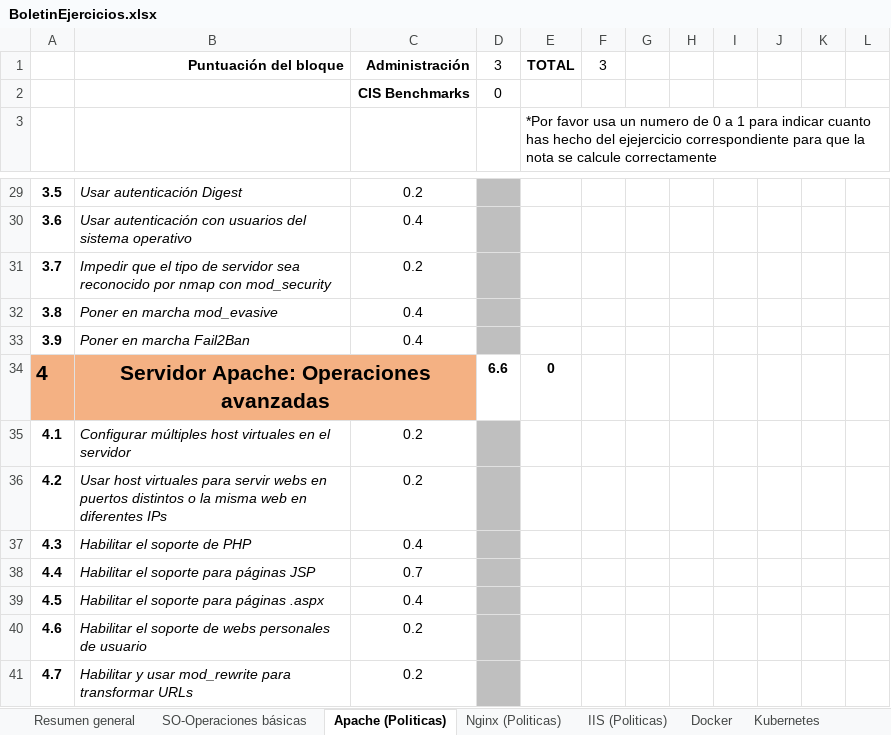
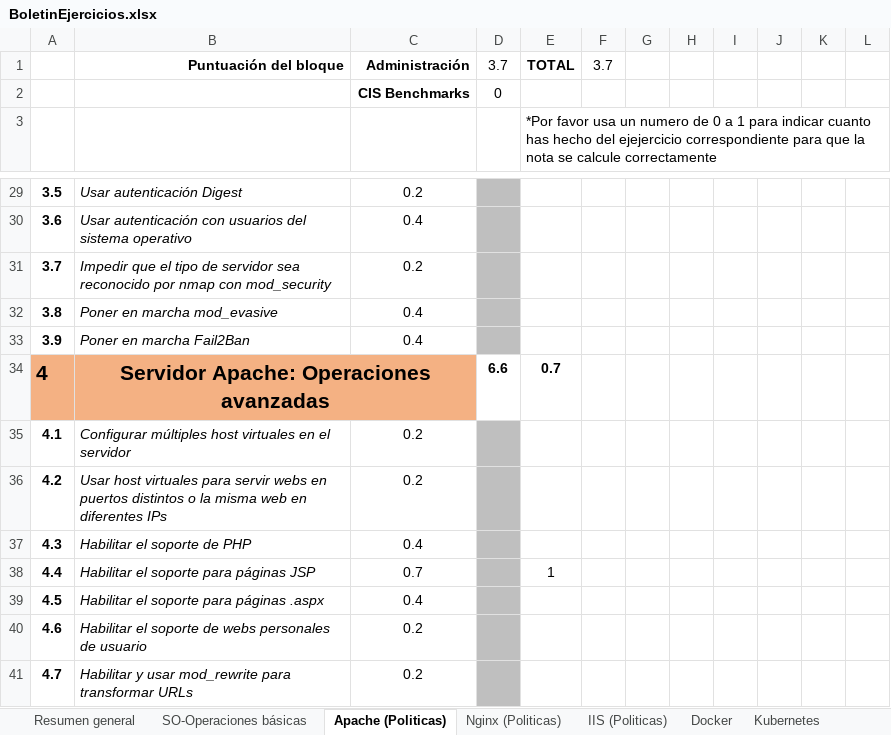
Before and after one commit to aMinguezg/Master_ADSW, an Excel workbook: BoletinEjercicios.xlsx, sheet Apache (Politicas), drawn as a sheet; only a part is shown, gaps mark what is left out; values as stored, in another font and other column widths than the file's, no borders; the diff names each change by its address in the sheet, - before the commit and + after, or states it on an @@ line.

```diff
--- a/BoletinEjercicios.xlsx (sheet Apache (Politicas))
+++ b/BoletinEjercicios.xlsx (sheet Apache (Politicas))
-D1: 3
+D1: 3.7
-F1: 3
+F1: 3.7
-E34: 0
+E34: 0.7
-E38: (empty)
+E38: 1
```
Also changed, not shown: sheet Resumen general, sheet SO-Operaciones básicas, 1 other file.
